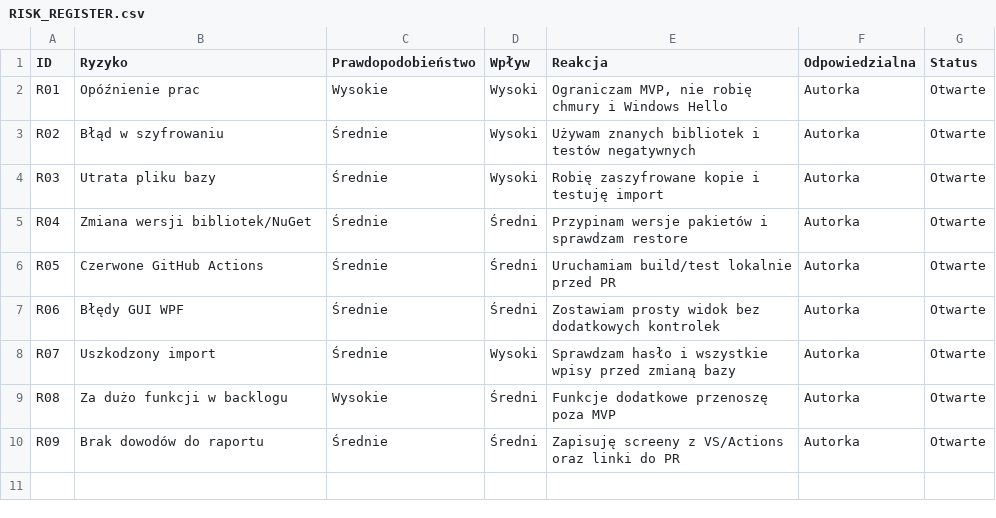
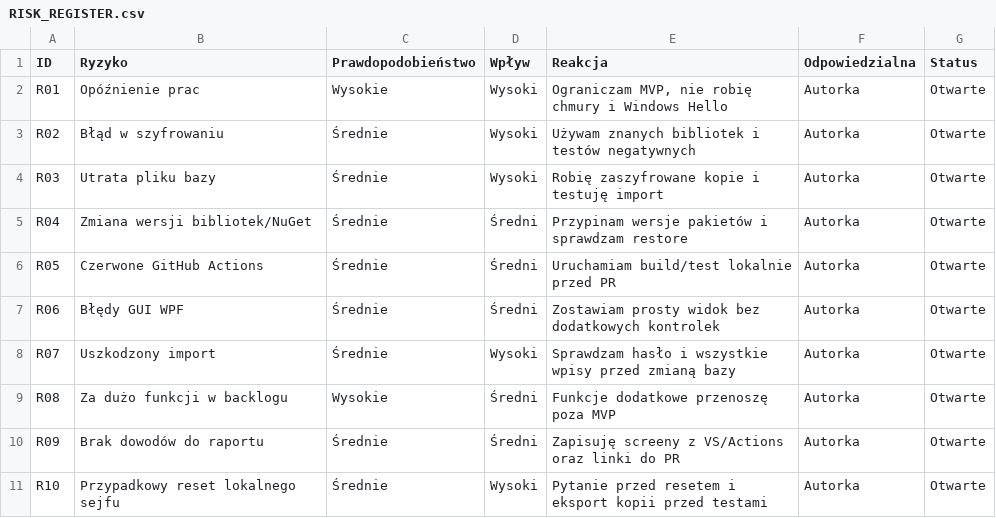
Before and after one commit to sherry-cherry-cat/pm-it-proj, a CSV file: RISK_REGISTER.csv, drawn as a sheet.

```diff
--- a/RISK_REGISTER.csv
+++ b/RISK_REGISTER.csv
@@ -10 +10,2 @@ R08;Za dużo funkcji w backlogu;Wysokie;Średni;Funkcje dodatkowe przenoszę poz
 R09;Brak dowodów do raportu;Średnie;Średni;Zapisuję screeny z VS/Actions oraz linki do PR;Autorka;Otwarte
+R10;Przypadkowy reset lokalnego sejfu;Średnie;Wysoki;Pytanie przed resetem i eksport kopii przed testami;Autorka;Otwarte
```
Also changed, not shown: BACKLOG.csv, 14 other files.
